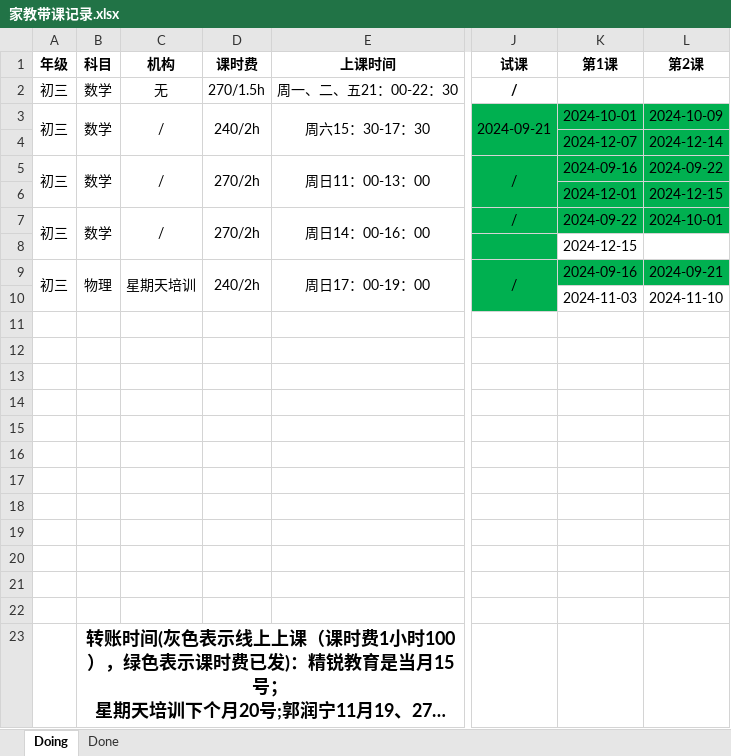
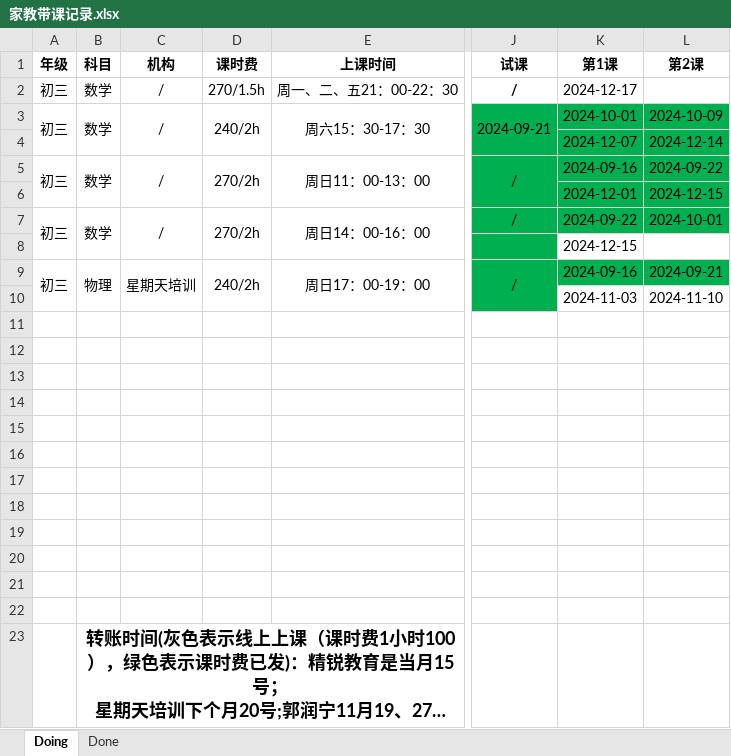
Before and after one commit to think2times/Fastrack, an Excel workbook: Sideline/家教带课记录.xlsx, sheet Doing, drawn as a sheet; only a part is shown, gaps mark what is left out; long unchanged cells end in …; values as stored, in another font and other column widths than the file's, no borders; the diff names each change by its address in the sheet, - before the commit and + after, or states it on an @@ line.

```diff
--- a/Sideline/家教带课记录.xlsx (sheet Doing)
+++ b/Sideline/家教带课记录.xlsx (sheet Doing)
-C2 (机构): 无
+C2 (机构): /
-K2 (第1课): (empty)
+K2 (第1课): 2024-12-17
```
Also changed, not shown: 1 other file.
